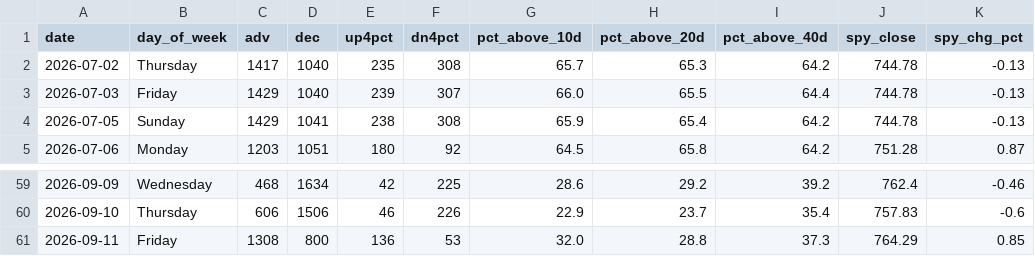
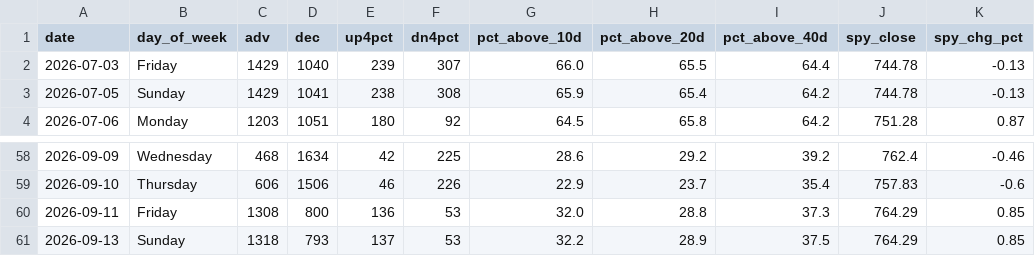
Before and after one commit to VamsiKrishna2021/alpha-engine, a CSV file: data/breadth_history.csv, drawn as a sheet; only a part is shown, gaps mark what is left out; removed rows and columns are numbered as before the commit, all else as after; the diff names each change by its address in the sheet, - before the commit and + after, or states it on an @@ line.

```diff
--- a/data/breadth_history.csv
+++ b/data/breadth_history.csv
-row 2: 2026-07-02 | Thursday | 1417 | 1040 | 235 | 308 | 65.7 | 65.3 | 64.2 | 744.78 | -0.13
+row 61: 2026-09-13 | Sunday | 1318 | 793 | 137 | 53 | 32.2 | 28.9 | 37.5 | 764.29 | 0.85
```
Also changed, not shown: data/regime_history.csv, 3 other files.
